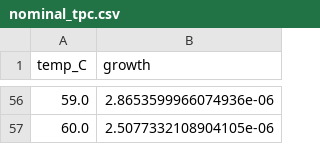
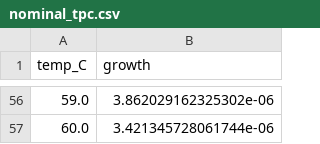
Before and after one commit to GabYvonDurocher/etcGEMs, a CSV file: strains/eciML1515/outputs/sweep_sectors/nominal_tpc.csv, drawn as a sheet; only a part is shown, gaps mark what is left out; the diff covers the shown part only.

```diff
--- a/strains/eciML1515/outputs/sweep_sectors/nominal_tpc.csv
+++ b/strains/eciML1515/outputs/sweep_sectors/nominal_tpc.csv
@@ -56,2 +56,2 @@ temp_C,growth
-59.0,2.8653599966074936e-06
-60.0,2.5077332108904105e-06
+59.0,3.862029162325302e-06
+60.0,3.421345728061744e-06
```
Also changed, not shown: 54 edited cells elsewhere in this file, reports/etcgem/assets/tables/sectors_descriptors.csv, reports/etcgem/assets/tables/sectors_samples.csv, 14 other files.
